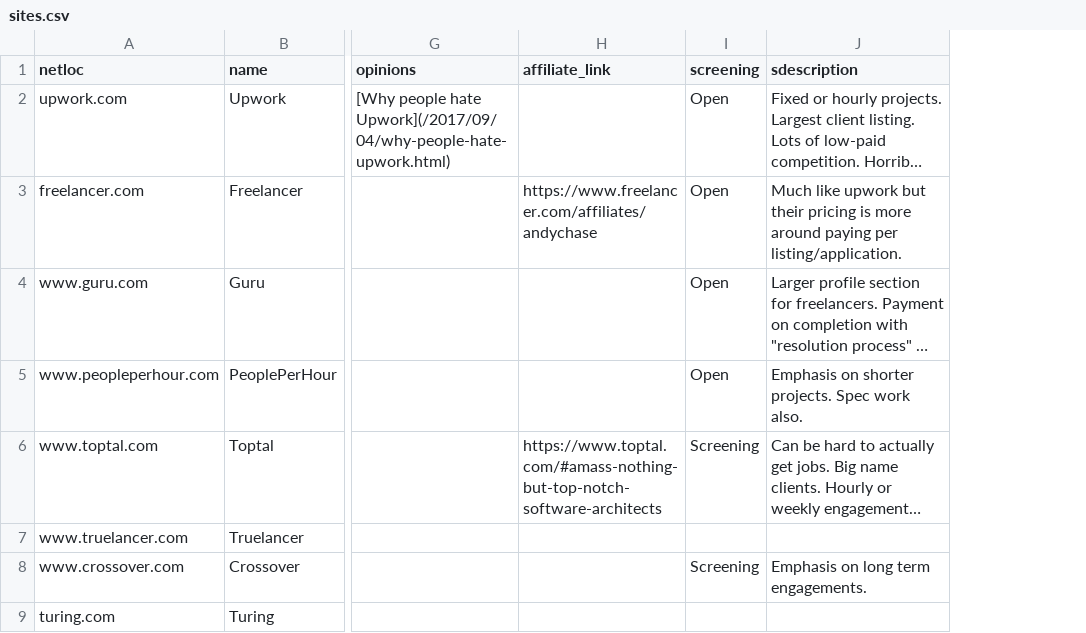
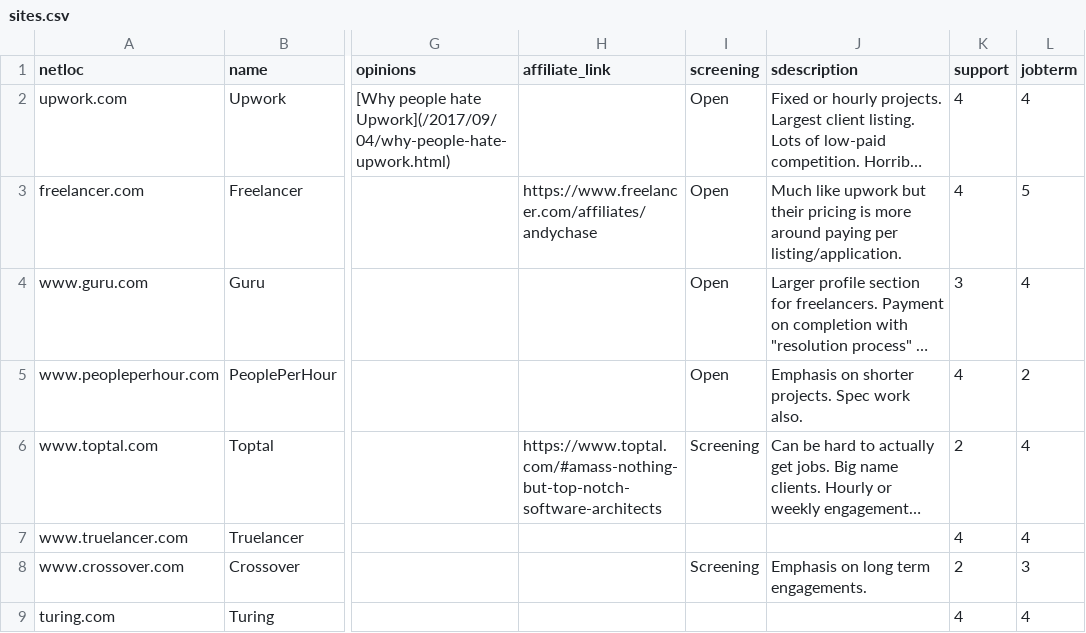
Before and after one commit to engineerapart/TheRemoteFreelancer, a CSV file: docs/_data/sites.csv, drawn as a sheet; only a part is shown, gaps mark what is left out; long unchanged cells end in …; the diff names each change by its address in the sheet, - before the commit and + after, or states it on an @@ line.

```diff
--- a/docs/_data/sites.csv
+++ b/docs/_data/sites.csv
+column K (support), rows 2-9: 4 | 4 | 3 | 4 | 2 | 4 | 2 | 4
+column L (jobterm), rows 2-9: 4 | 5 | 4 | 2 | 4 | 4 | 3 | 4
```
Also changed, not shown: 31 other files.
